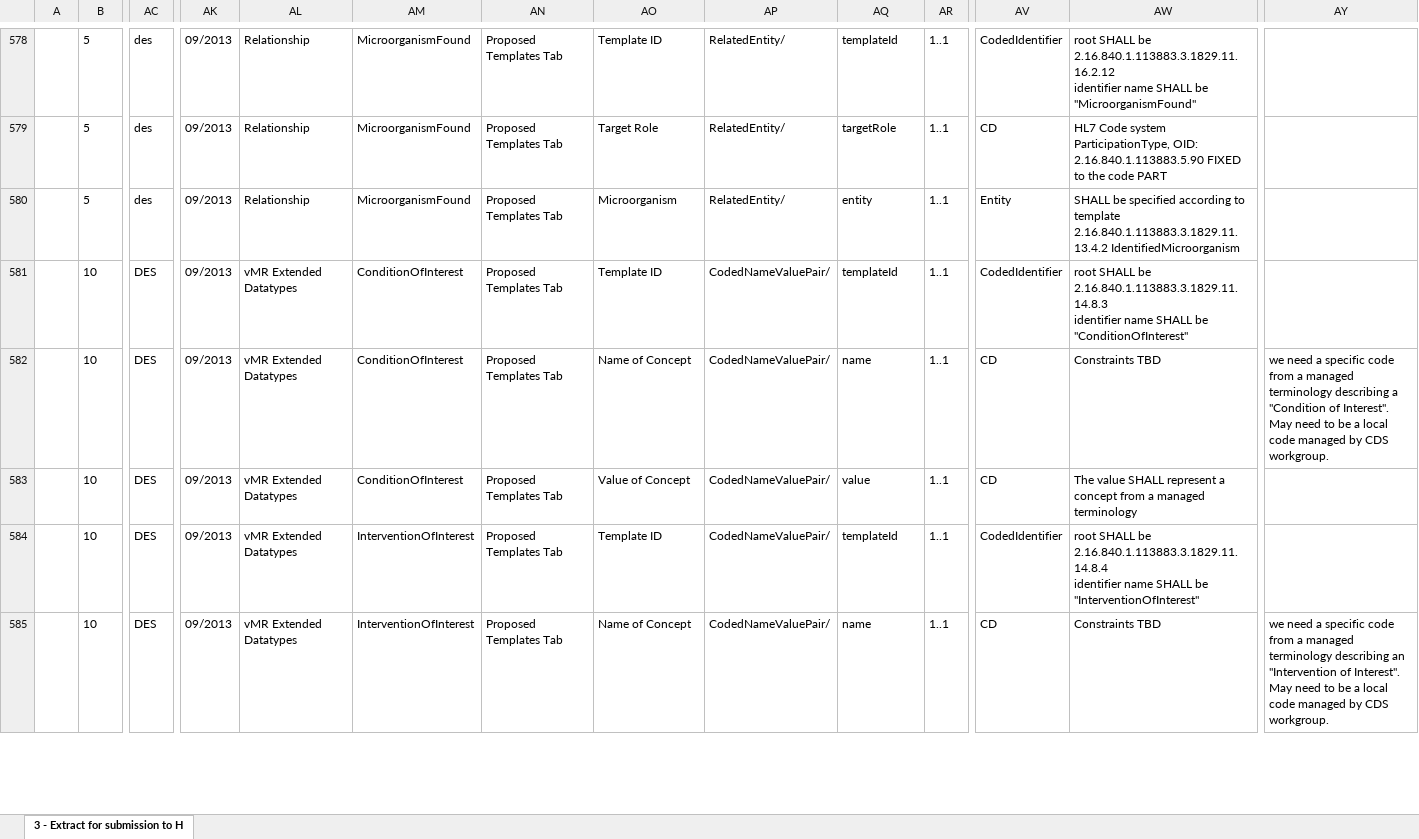
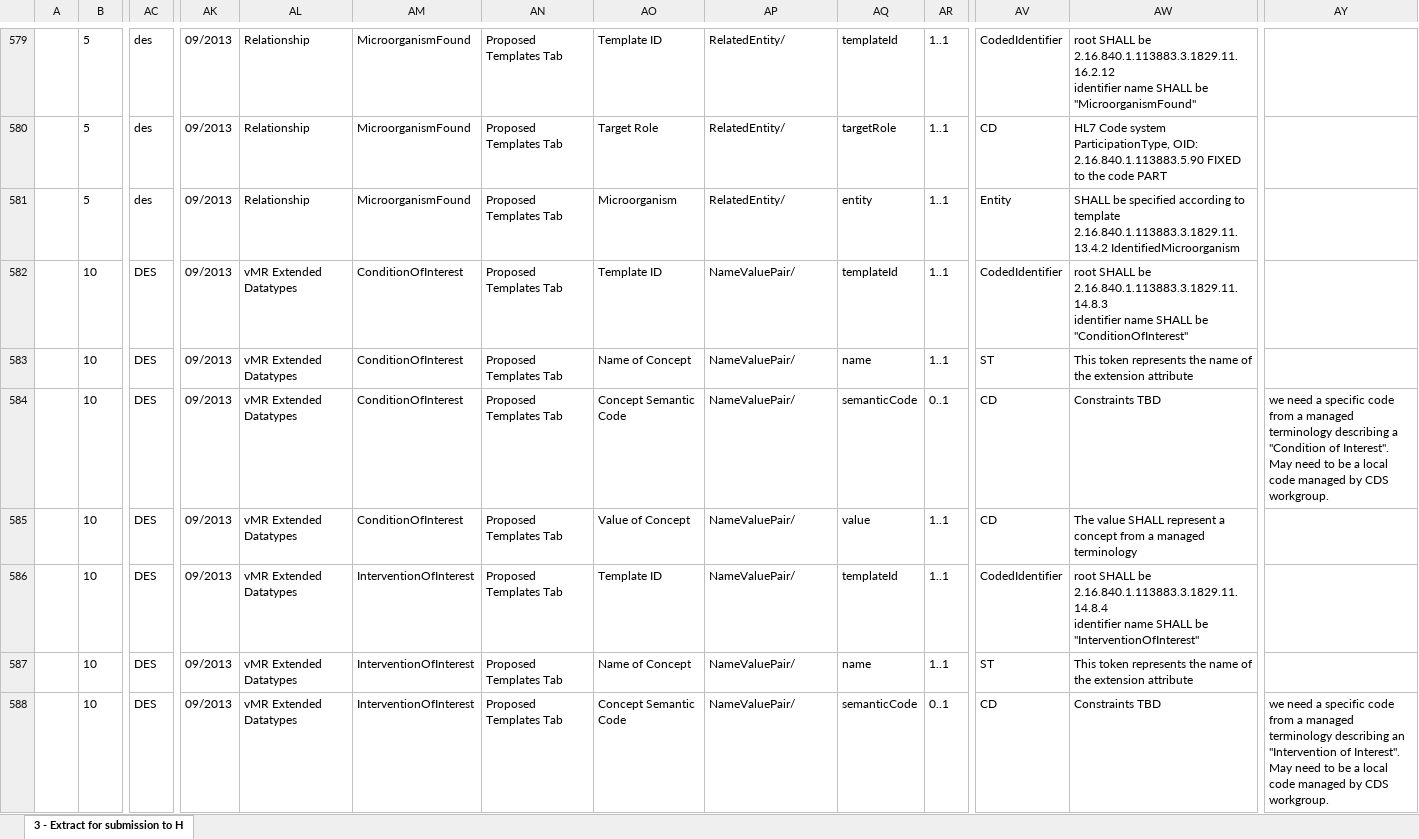
Before and after one commit to cqframework/OneModel, an Excel workbook: TemplateGeneratorAndTemplates/3 - Extract for submission to HL7 ballot - ALL ROWS.xlsx, sheet 3 - Extract for submission to H, drawn as a sheet; only a part is shown, gaps mark what is left out; values as stored, in another font and other column widths than the file's, no borders; addresses are those after the commit; rows hold the shown columns only; the diff covers the shown part only; the diff names each change by its address in the sheet, - before the commit and + after, or states it on an @@ line.

```diff
--- a/TemplateGeneratorAndTemplates/3 - Extract for submission to HL7 ballot - ALL ROWS.xlsx (sheet 3 - Extract for submission to H)
+++ b/TemplateGeneratorAndTemplates/3 - Extract for submission to HL7 ballot - ALL ROWS.xlsx (sheet 3 - Extract for submission to H)
-AP582:AP583: CodedNameValuePair/
+AP582:AP583: NameValuePair/
-AV583: CD
+AV583: ST
-AW583: Constraints TBD
+AW583: This token represents the name of the extension attribute
-AY583: we need a specific code from a managed terminology describing a "Condition of Interest". May need to be a local code managed by CDS workgroup.
+AY583: (empty)
+row 584:  | 10 | DES | 09/2013 | vMR Extended Datatypes | ConditionOfInterest | Proposed Templates Tab | Concept Semantic Code | NameValuePair/ | semanticCode | 0..1 | CD | Constraints TBD | we need a specific code from a managed terminology describing a "Condition of Interest". May need to be a local code managed by CDS workgroup.
-AP585:AP587: CodedNameValuePair/
+AP585:AP587: NameValuePair/
-AV587: CD
+AV587: ST
-AW587: Constraints TBD
+AW587: This token represents the name of the extension attribute
-AY587: we need a specific code from a managed terminology describing an "Intervention of Interest". May need to be a local code managed by CDS workgroup.
+AY587: (empty)
+row 588:  | 10 | DES | 09/2013 | vMR Extended Datatypes | InterventionOfInterest | Proposed Templates Tab | Concept Semantic Code | NameValuePair/ | semanticCode | 0..1 | CD | Constraints TBD | we need a specific code from a managed terminology describing an "Intervention of Interest". May need to be a local code managed by CDS workgroup.
```
Also changed, not shown: other rows of this sheet, 13 other files.
